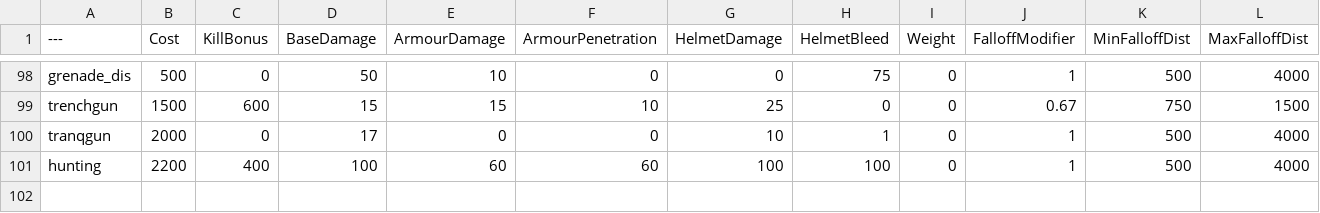
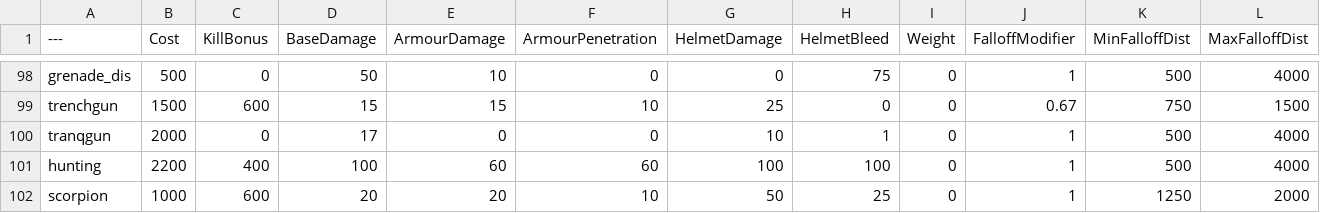
Before and after one commit to MessiahPenguin/BalancingTable, a CSV file: BalancingTable.csv, drawn as a sheet; only a part is shown, gaps mark what is left out.

Commit message:
Update BalancingTable.csv

```diff
--- a/BalancingTable.csv
+++ b/BalancingTable.csv
@@ -101 +101,2 @@ tranqgun,2000,0,17,0,0,10,1,0,1,500,4000
 hunting,2200,400,100,60,60,100,100,0,1,500,4000
+scorpion,1000,600,20,20,10,50,25,0,1,1250,2000
```
